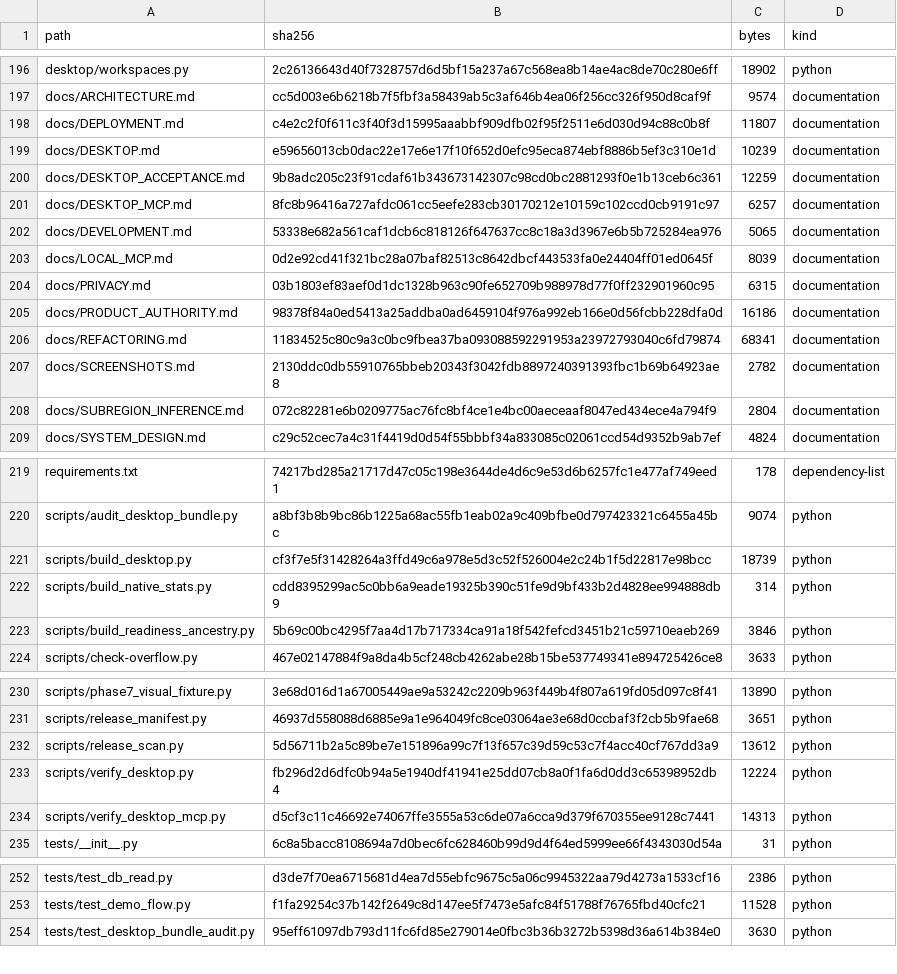
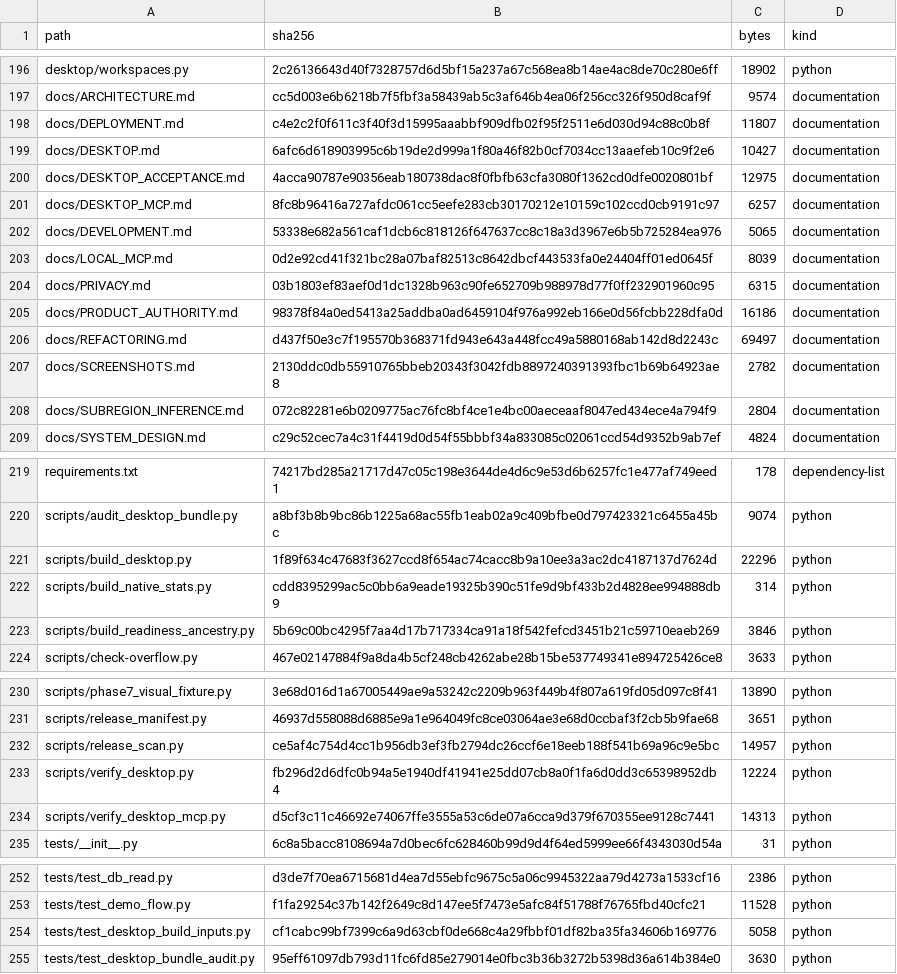
Before and after one commit to kajeesan/Open-Health-Atlas, a TSV file: RELEASE_MANIFEST.tsv, drawn as a sheet; only a part is shown, gaps mark what is left out; the diff covers the shown part only.

Commit message:
Restrict desktop build inputs and review masked GitHub identities

```diff
--- a/RELEASE_MANIFEST.tsv
+++ b/RELEASE_MANIFEST.tsv
@@ -198,4 +198,4 @@ docs/ARCHITECTURE.md	cc5d003e6b6218b7f5fbf3a58439ab5c3af646b4ea06f256cc326f950d8
 docs/DEPLOYMENT.md	c4e2c2f0f611c3f40f3d15995aaabbf909dfb02f95f2511e6d030d94c88c0b8f	11807	documentation
-docs/DESKTOP.md	e59656013cb0dac22e17e6e17f10f652d0efc95eca874ebf8886b5ef3c310e1d	10239	documentation
-docs/DESKTOP_ACCEPTANCE.md	9b8adc205c23f91cdaf61b343673142307c98cd0bc2881293f0e1b13ceb6c361	12259	documentation
+docs/DESKTOP.md	6afc6d618903995c6b19de2d999a1f80a46f82b0cf7034cc13aaefeb10c9f2e6	10427	documentation
+docs/DESKTOP_ACCEPTANCE.md	4acca90787e90356eab180738dac8f0fbfb63cfa3080f1362cd0dfe0020801bf	12975	documentation
 docs/DESKTOP_MCP.md	8fc8b96416a727afdc061cc5eefe283cb30170212e10159c102ccd0cb9191c97	6257	documentation
@@ -205,3 +205,3 @@ docs/PRIVACY.md	03b1803ef83aef0d1dc1328b963c90fe652709b988978d77f0ff232901960c95
 docs/PRODUCT_AUTHORITY.md	98378f84a0ed5413a25addba0ad6459104f976a992eb166e0d56fcbb228dfa0d	16186	documentation
-docs/REFACTORING.md	11834525c80c9a3c0bc9fbea37ba093088592291953a23972793040c6fd79874	68341	documentation
+docs/REFACTORING.md	d437f50e3c7f195570b368371fd943e643a448fcc49a5880168ab142d8d2243c	69497	documentation
 docs/SCREENSHOTS.md	2130ddc0db55910765bbeb20343f3042fdb8897240391393fbc1b69b64923ae8	2782	documentation
@@ -220,3 +220,3 @@ requirements.txt	74217bd285a21717d47c05c198e3644de4d6c9e53d6b6257fc1e477af749eed
 scripts/audit_desktop_bundle.py	a8bf3b8b9bc86b1225a68ac55fb1eab02a9c409bfbe0d797423321c6455a45bc	9074	python
-scripts/build_desktop.py	cf3f7e5f31428264a3ffd49c6a978e5d3c52f526004e2c24b1f5d22817e98bcc	18739	python
+scripts/build_desktop.py	1f89f634c47683f3627ccd8f654ac74cacc8b9a10ee3a3ac2dc4187137d7624d	22296	python
 scripts/build_native_stats.py	cdd8395299ac5c0bb6a9eade19325b390c51fe9d9bf433b2d4828ee994888db9	314	python
@@ -231,3 +231,3 @@ scripts/phase7_visual_fixture.py	3e68d016d1a67005449ae9a53242c2209b963f449b4f807
 scripts/release_manifest.py	46937d558088d6885e9a1e964049fc8ce03064ae3e68d0ccbaf3f2cb5b9fae68	3651	python
-scripts/release_scan.py	5d56711b2a5c89be7e151896a99c7f13f657c39d59c53c7f4acc40cf767dd3a9	13612	python
+scripts/release_scan.py	ce5af4c754d4cc1b956db3ef3fb2794dc26ccf6e18eeb188f541b69a96c9e5bc	14957	python
 scripts/verify_desktop.py	fb296d2d6dfc0b94a5e1940df41941e25dd07cb8a0f1fa6d0dd3c65398952db4	12224	python
@@ -253,2 +253,3 @@ tests/test_db_read.py	d3de7f70ea6715681d4ea7d55ebfc9675c5a06c9945322aa79d4273a15
 tests/test_demo_flow.py	f1fa29254c37b142f2649c8d147ee5f7473e5afc84f51788f76765fbd40cfc21	11528	python
+tests/test_desktop_build_inputs.py	cf1cabc99bf7399c6a9d63cbf0de668c4a29fbbf01df82ba35fa34606b169776	5058	python
 tests/test_desktop_bundle_audit.py	95eff61097db793d11fc6fd85e279014e0fbc3b36b3272b5398d36a614b384e0	3630	python
```
Also changed, not shown: 2 edited cells elsewhere in this file, 7 other files.
